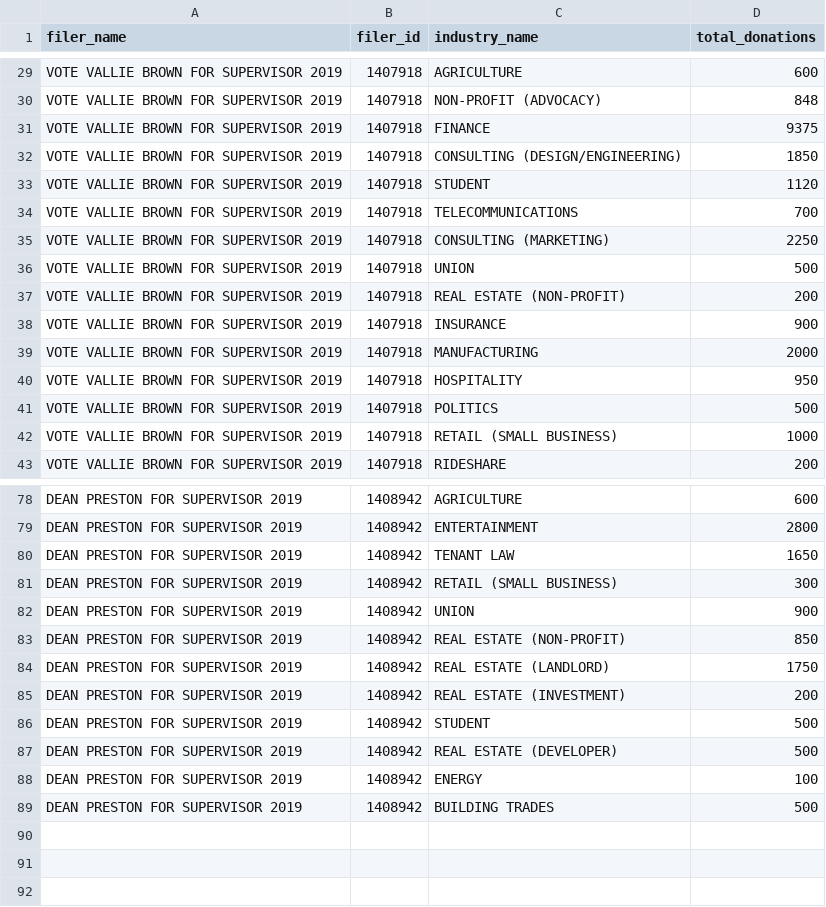
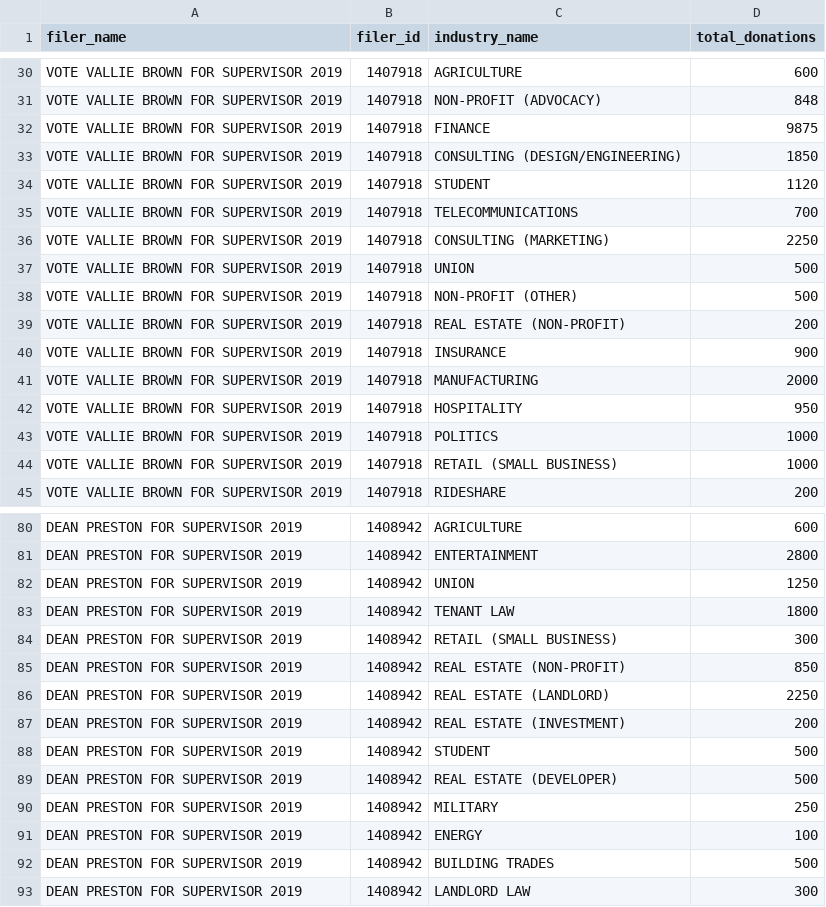
Before and after one commit to mpancia/san-francisco-ethics-d5, a CSV file: data/output/industry_totals_per_filer.csv, drawn as a sheet; only a part is shown, gaps mark what is left out; the diff covers the shown part only.

```diff
--- a/data/output/industry_totals_per_filer.csv
+++ b/data/output/industry_totals_per_filer.csv
@@ -30,3 +31,3 @@ VOTE VALLIE BROWN FOR SUPERVISOR 2019,1407918,AGRICULTURE,600
 VOTE VALLIE BROWN FOR SUPERVISOR 2019,1407918,NON-PROFIT (ADVOCACY),848
-VOTE VALLIE BROWN FOR SUPERVISOR 2019,1407918,FINANCE,9375
+VOTE VALLIE BROWN FOR SUPERVISOR 2019,1407918,FINANCE,9875
 VOTE VALLIE BROWN FOR SUPERVISOR 2019,1407918,CONSULTING (DESIGN/ENGINEERING),1850
@@ -36,2 +37,3 @@ VOTE VALLIE BROWN FOR SUPERVISOR 2019,1407918,CONSULTING (MARKETING),2250
 VOTE VALLIE BROWN FOR SUPERVISOR 2019,1407918,UNION,500
+VOTE VALLIE BROWN FOR SUPERVISOR 2019,1407918,NON-PROFIT (OTHER),500
 VOTE VALLIE BROWN FOR SUPERVISOR 2019,1407918,REAL ESTATE (NON-PROFIT),200
@@ -40,3 +42,3 @@ VOTE VALLIE BROWN FOR SUPERVISOR 2019,1407918,MANUFACTURING,2000
 VOTE VALLIE BROWN FOR SUPERVISOR 2019,1407918,HOSPITALITY,950
-VOTE VALLIE BROWN FOR SUPERVISOR 2019,1407918,POLITICS,500
+VOTE VALLIE BROWN FOR SUPERVISOR 2019,1407918,POLITICS,1000
 VOTE VALLIE BROWN FOR SUPERVISOR 2019,1407918,RETAIL (SMALL BUSINESS),1000
@@ -79,7 +81,7 @@ DEAN PRESTON FOR SUPERVISOR 2019,1408942,AGRICULTURE,600
 DEAN PRESTON FOR SUPERVISOR 2019,1408942,ENTERTAINMENT,2800
-DEAN PRESTON FOR SUPERVISOR 2019,1408942,TENANT LAW,1650
+DEAN PRESTON FOR SUPERVISOR 2019,1408942,UNION,1250
+DEAN PRESTON FOR SUPERVISOR 2019,1408942,TENANT LAW,1800
 DEAN PRESTON FOR SUPERVISOR 2019,1408942,RETAIL (SMALL BUSINESS),300
-DEAN PRESTON FOR SUPERVISOR 2019,1408942,UNION,900
 DEAN PRESTON FOR SUPERVISOR 2019,1408942,REAL ESTATE (NON-PROFIT),850
-DEAN PRESTON FOR SUPERVISOR 2019,1408942,REAL ESTATE (LANDLORD),1750
+DEAN PRESTON FOR SUPERVISOR 2019,1408942,REAL ESTATE (LANDLORD),2250
 DEAN PRESTON FOR SUPERVISOR 2019,1408942,REAL ESTATE (INVESTMENT),200
@@ -87,3 +89,5 @@ DEAN PRESTON FOR SUPERVISOR 2019,1408942,STUDENT,500
 DEAN PRESTON FOR SUPERVISOR 2019,1408942,REAL ESTATE (DEVELOPER),500
+DEAN PRESTON FOR SUPERVISOR 2019,1408942,MILITARY,250
 DEAN PRESTON FOR SUPERVISOR 2019,1408942,ENERGY,100
 DEAN PRESTON FOR SUPERVISOR 2019,1408942,BUILDING TRADES,500
+DEAN PRESTON FOR SUPERVISOR 2019,1408942,LANDLORD LAW,300
```
Also changed, not shown: 3 added rows, 2 removed rows and 23 edited cells elsewhere in this file, data/individual_industry_mapping.csv, data/output/donor_totals_per_filer.csv, 1 other file.
